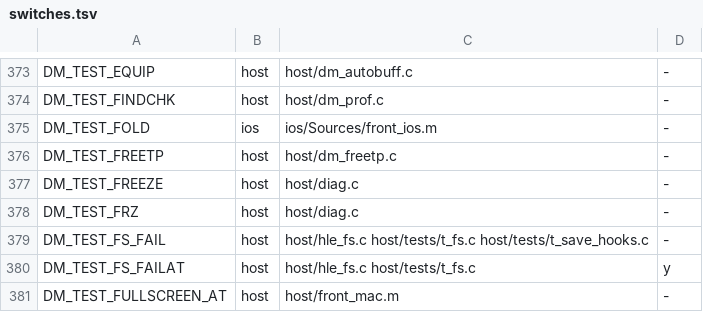
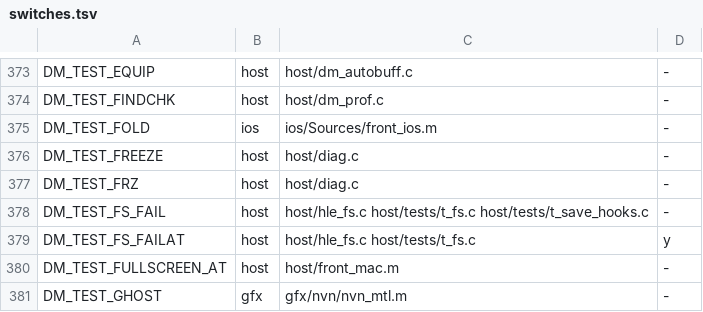
Before and after one commit to PowerBeef/d2r-metal, a TSV file: dm/switches.tsv, drawn as a sheet; only a part is shown, gaps mark what is left out; the shorter side is filled out with more unchanged rows.

```diff
--- a/dm/switches.tsv
+++ b/dm/switches.tsv
@@ -375,3 +375,2 @@ DM_TEST_FINDCHK	host	host/dm_prof.c	-
 DM_TEST_FOLD	ios	ios/Sources/front_ios.m	-
-DM_TEST_FREETP	host	host/dm_freetp.c	-
 DM_TEST_FREEZE	host	host/diag.c	-
```
Also changed, not shown: dm/ios/tools/uireg/affected.tsv, 13 other files.
